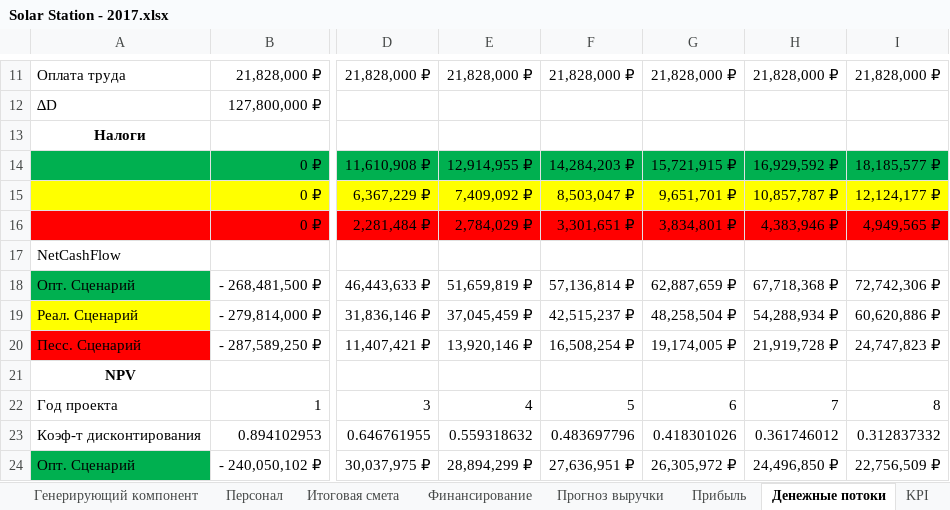
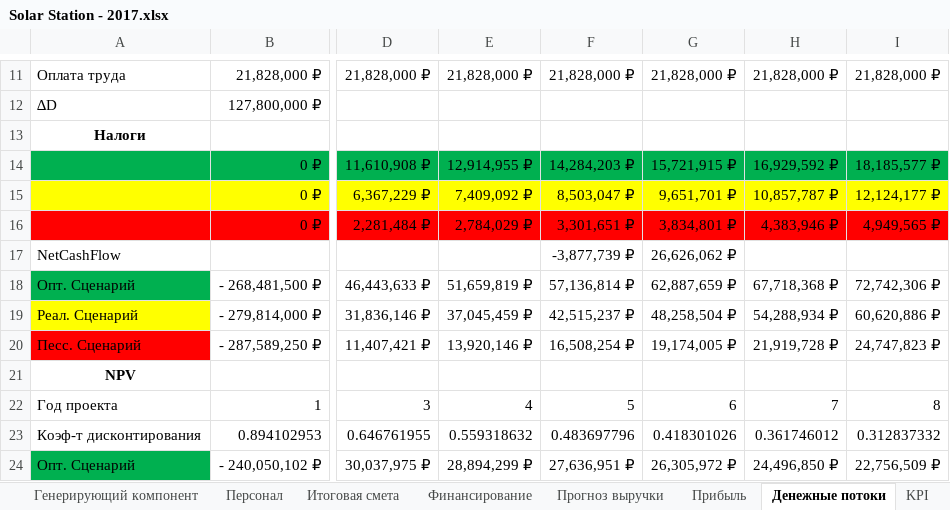
Before and after one commit to lexbrown/Analytics-and-Valuation, an Excel workbook: Solar Station - 2017.xlsx, sheet Денежные потоки, drawn as a sheet; only a part is shown, gaps mark what is left out; values as stored, in another font and other column widths than the file's, no borders; the diff names each change by its address in the sheet, - before the commit and + after, or states it on an @@ line.

```diff
--- a/Solar Station - 2017.xlsx (sheet Денежные потоки)
+++ b/Solar Station - 2017.xlsx (sheet Денежные потоки)
-F17: (empty)
+F17: -3,877,739 ₽
-G17: (empty)
+G17: 26,626,062 ₽
```
Also changed, not shown: sheet KPI, charts or pictures.
